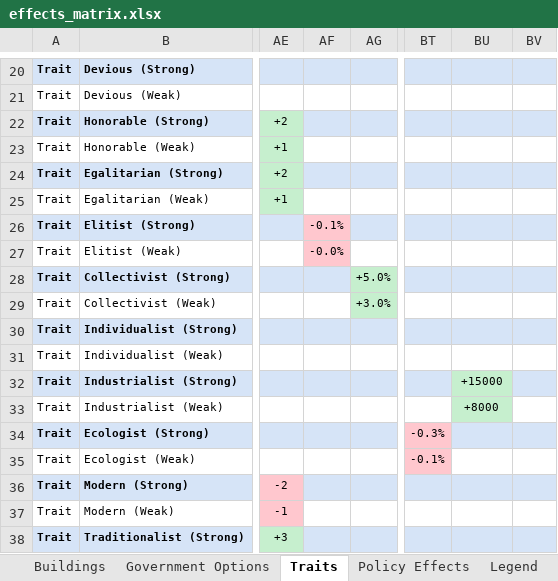
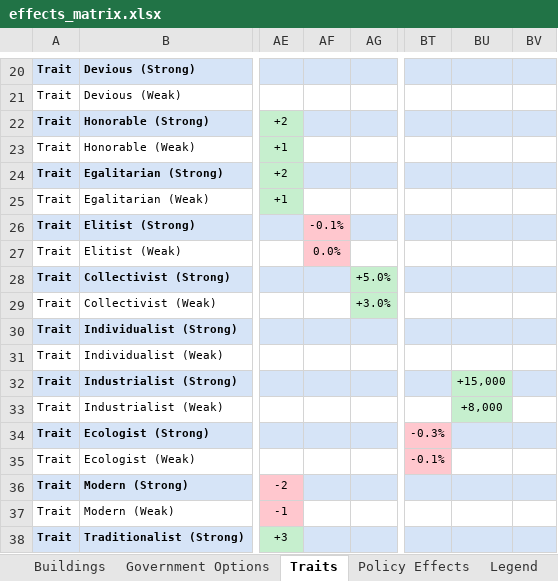
Before and after one commit to OwenCC2023/phoenix-epoch, an Excel workbook: effects_matrix.xlsx, sheet Traits, drawn as a sheet; only a part is shown, gaps mark what is left out; values as stored, in another font and other column widths than the file's, no borders; the diff names each change by its address in the sheet, - before the commit and + after, or states it on an @@ line.

```diff
--- a/effects_matrix.xlsx (sheet Traits)
+++ b/effects_matrix.xlsx (sheet Traits)
-AF27: -0.0%
+AF27: 0.0%
-BU32: +15000
+BU32: +15,000
-BU33: +8000
+BU33: +8,000
```
Also changed, not shown: sheet Policy Effects.
